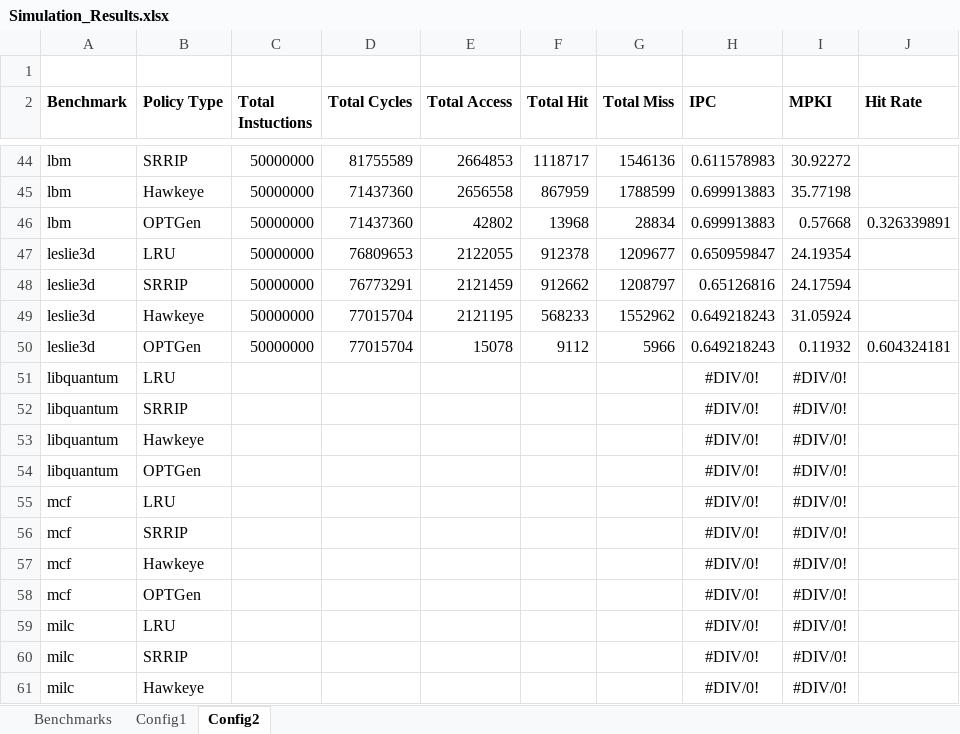
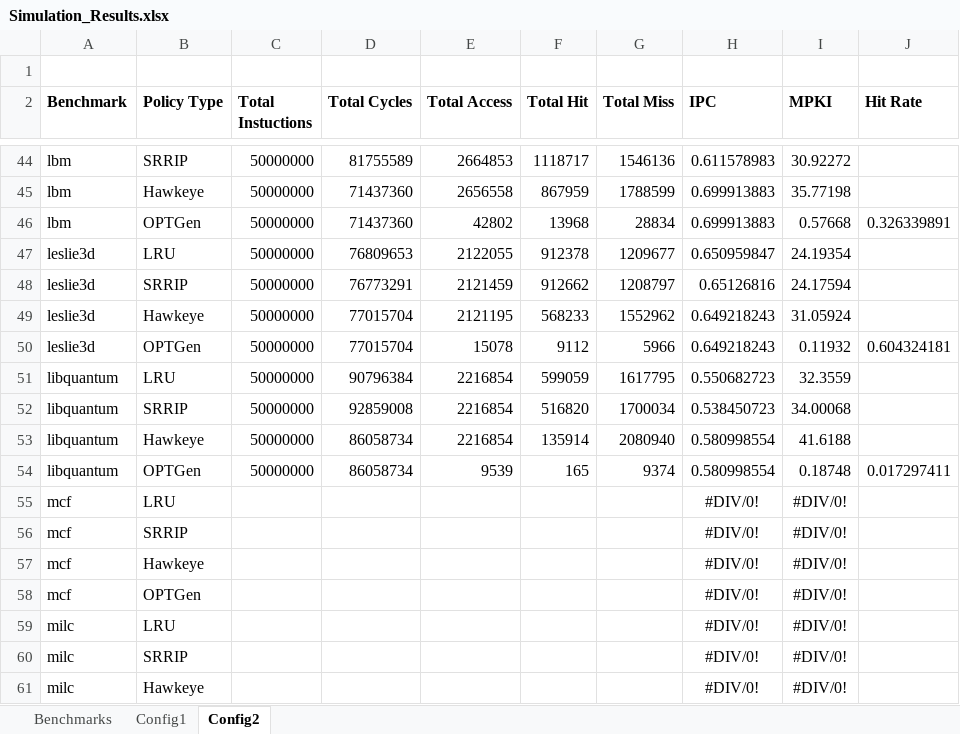
Before and after one commit to hyerania/Belady-Cache-Replacement, an Excel workbook: Reports/Simulation_Results.xlsx, sheet Config2, drawn as a sheet; only a part is shown, gaps mark what is left out; values as stored, in another font and other column widths than the file's, no borders; removed rows and columns are numbered as before the commit, all else as after; the diff names each change by its address in the sheet, - before the commit and + after, or states it on an @@ line.

Commit message:
Finished libquantum simulations

```diff
--- a/Reports/Simulation_Results.xlsx (sheet Config2)
+++ b/Reports/Simulation_Results.xlsx (sheet Config2)
-row 51: libquantum | LRU |  |  |  |  |  | #DIV/0! | #DIV/0!
-row 52: libquantum | SRRIP |  |  |  |  |  | #DIV/0! | #DIV/0!
-row 53: libquantum | Hawkeye |  |  |  |  |  | #DIV/0! | #DIV/0!
-row 54: libquantum | OPTGen |  |  |  |  |  | #DIV/0! | #DIV/0!
+row 51: libquantum | LRU | 50000000 | 90796384 | 2216854 | 599059 | 1617795 | 0.550682723 | 32.3559
+row 52: libquantum | SRRIP | 50000000 | 92859008 | 2216854 | 516820 | 1700034 | 0.538450723 | 34.00068
+row 53: libquantum | Hawkeye | 50000000 | 86058734 | 2216854 | 135914 | 2080940 | 0.580998554 | 41.6188
+row 54: libquantum | OPTGen | 50000000 | 86058734 | 9539 | 165 | 9374 | 0.580998554 | 0.18748 | 0.017297411
```
Also changed, not shown: sheet Config1, sheet Benchmarks.
